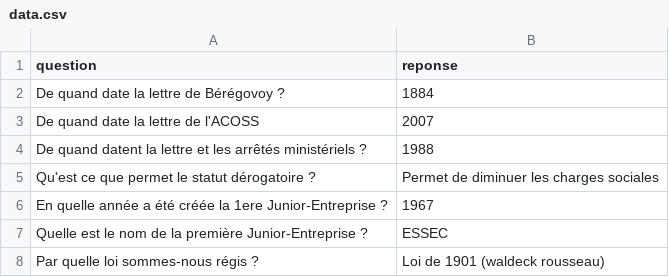
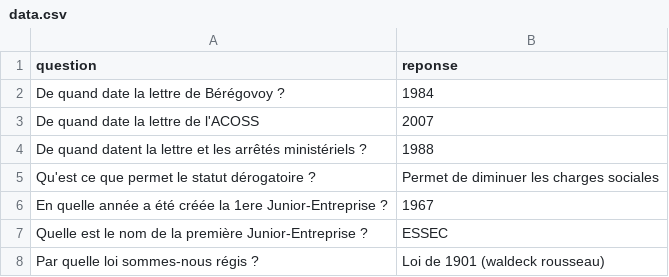
Before and after one commit to ClementYziquel5/Revisions-Audit, a CSV file: data.csv, drawn as a sheet; only a part is shown.

Commit message:
Update data.csv

```diff
--- a/data.csv
+++ b/data.csv
@@ -1,3 +1,3 @@
 question;reponse
-De quand date la lettre de Bérégovoy ? ;1884
+De quand date la lettre de Bérégovoy ? ;1984
 De quand date la lettre de l'ACOSS;2007
```
